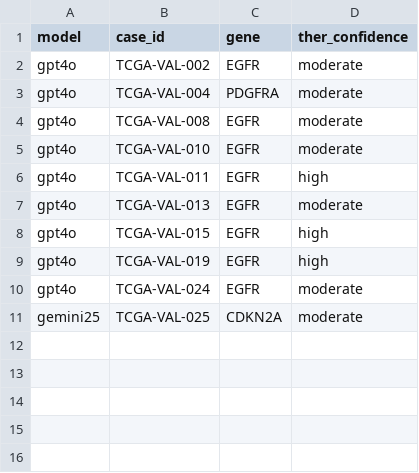
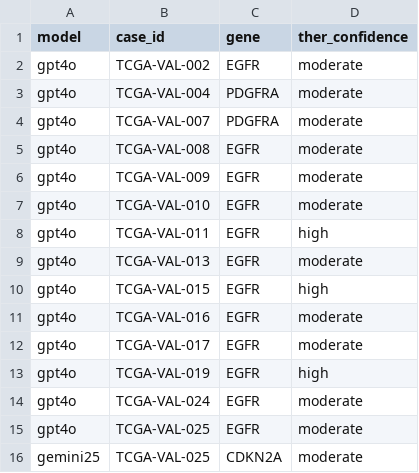
Before and after one commit to salesarthur2/GBM-LLM-Benchmark, a CSV file: validation_external/results/c4_cases_validation.csv, drawn as a sheet; the diff names each change by its address in the sheet, - before the commit and + after, or states it on an @@ line.

```diff
--- a/validation_external/results/c4_cases_validation.csv
+++ b/validation_external/results/c4_cases_validation.csv
+row 4: gpt4o | TCGA-VAL-007 | PDGFRA | moderate
+row 6: gpt4o | TCGA-VAL-009 | EGFR | moderate
+row 11: gpt4o | TCGA-VAL-016 | EGFR | moderate
+row 12: gpt4o | TCGA-VAL-017 | EGFR | moderate
+row 15: gpt4o | TCGA-VAL-025 | EGFR | moderate
```
Also changed, not shown: results/tables/c4_hallucination_cases.csv, results/tables/c5_calibration_c1.csv, 13 other files.
